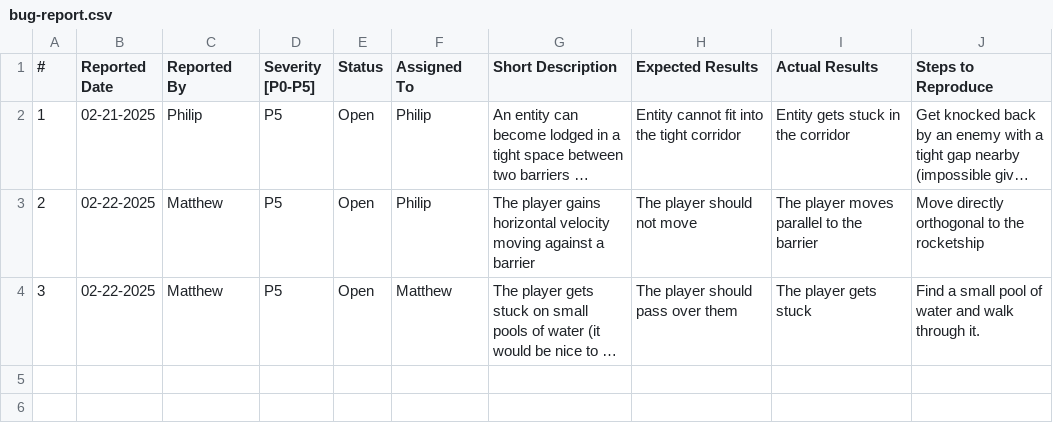
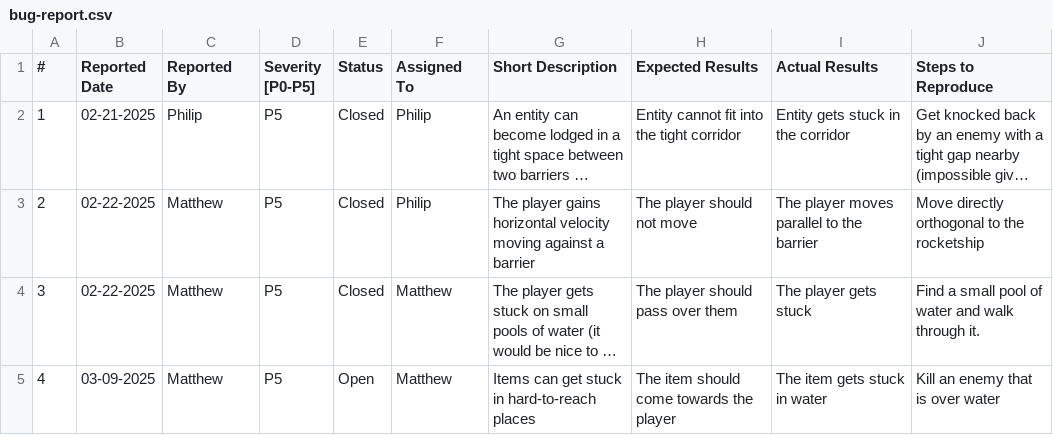
Before and after one commit to pmacau/nova, a CSV file: doc/bug-report.csv, drawn as a sheet; long unchanged cells end in …; the diff names each change by its address in the sheet, - before the commit and + after, or states it on an @@ line.

Commit message:
Update bug-report.csv

```diff
--- a/doc/bug-report.csv
+++ b/doc/bug-report.csv
-E2:E4 (Status): Open
+E2:E4 (Status): Closed
+row 5: 4 | 03-09-2025 | Matthew | P5 | Open | Matthew | Items can get stuck in hard-to-reach places | The item should come towards the player | The item gets stuck in water | Kill an enemy that is over water
```
